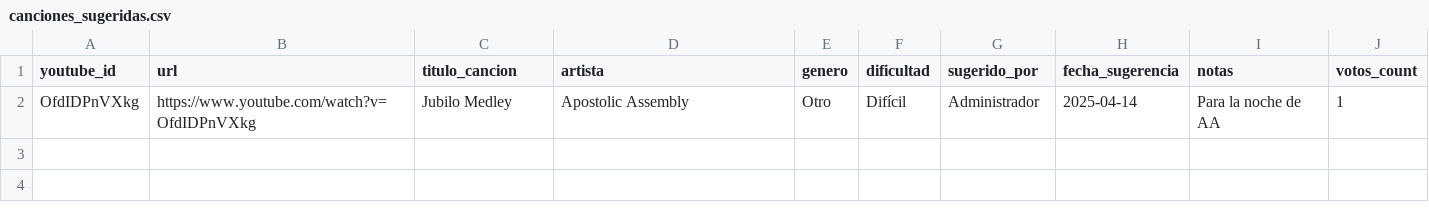
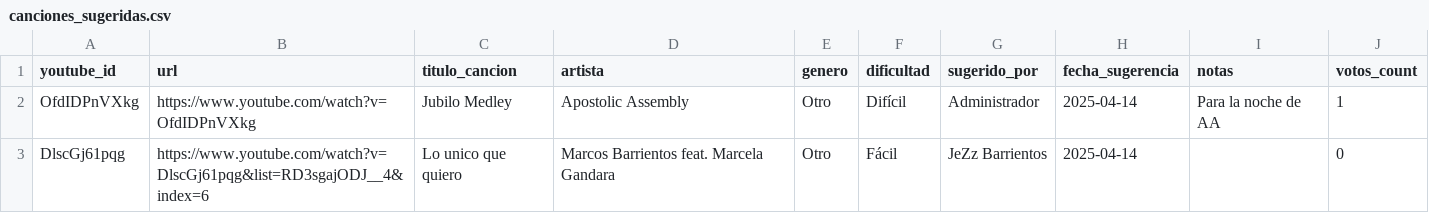
Before and after one commit to BarrientosJezz/Sugerencias, a CSV file: canciones_sugeridas.csv, drawn as a sheet.

Commit message:
Actualización automática de canciones_sugeridas.csv

```diff
--- a/canciones_sugeridas.csv
+++ b/canciones_sugeridas.csv
@@ -2 +2,2 @@ youtube_id,url,titulo_cancion,artista,genero,dificultad,sugerido_por,fecha_suger
 OfdIDPnVXkg,https://www.youtube.com/watch?v=OfdIDPnVXkg,Jubilo Medley,Apostolic Assembly,Otro,Difícil,Administrador,2025-04-14,Para la noche de AA,1
+DlscGj61pqg,https://www.youtube.com/watch?v=DlscGj61pqg&list=RD3sgajODJ__4&index=6,Lo unico que quiero,Marcos Barrientos feat. Marcela Gandara,Otro,Fácil,JeZz Barrientos,2025-04-14,,0
```
